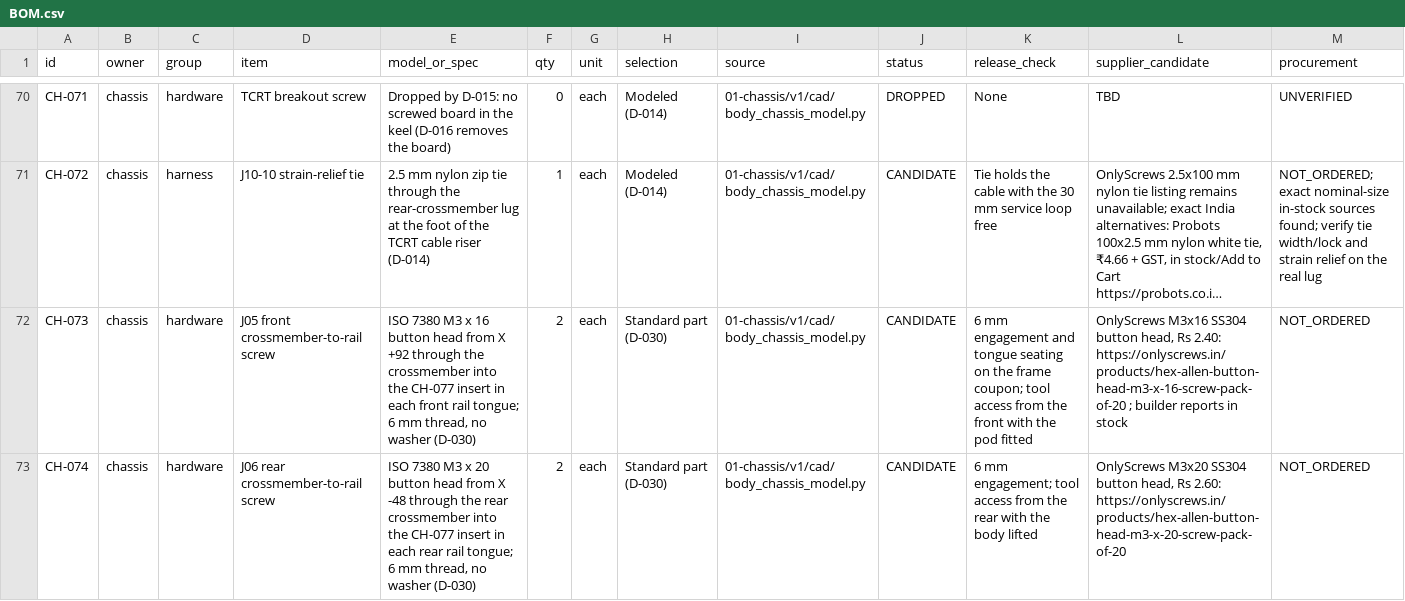
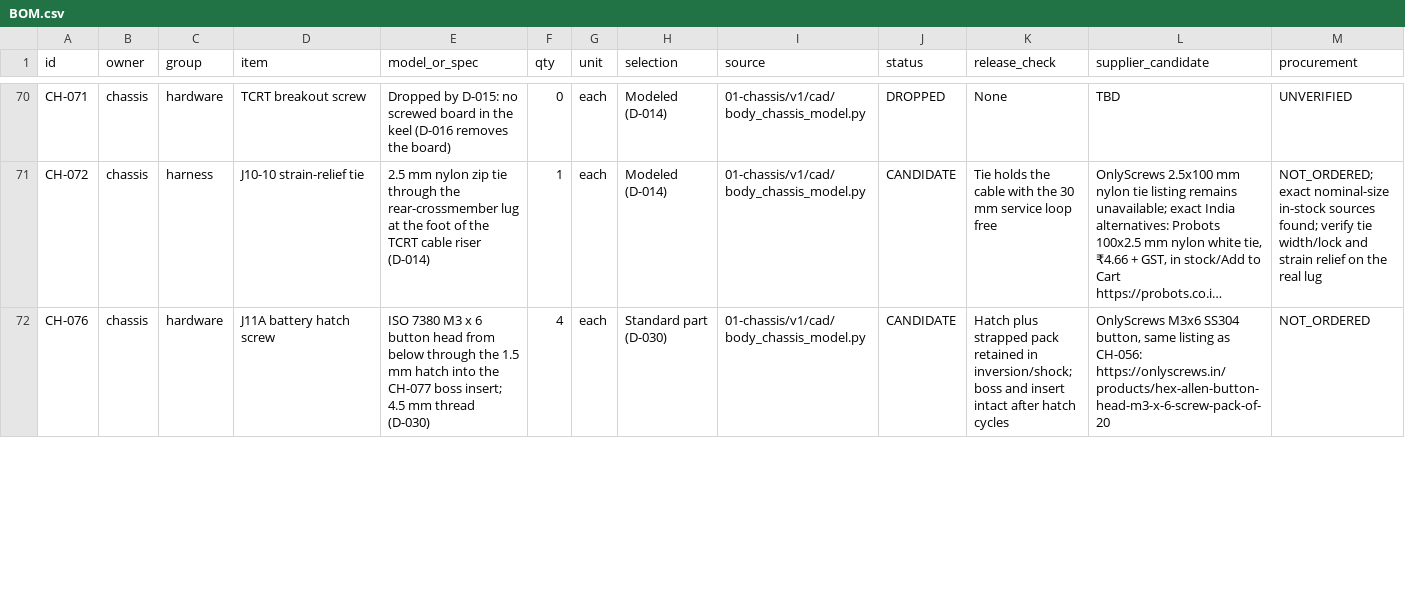
Before and after one commit to Avinier/M4K4-D, a CSV file: docs/03-build/BOM.csv, drawn as a sheet; only a part is shown, gaps mark what is left out; the shorter side is filled out with more unchanged rows; long unchanged cells end in …; rows hold the shown columns only; the diff covers the shown part only; the diff names each change by its address in the sheet, - before the commit and + after, or states it on an @@ line.

```diff
--- a/docs/03-build/BOM.csv
+++ b/docs/03-build/BOM.csv
-row 72: CH-073 | chassis | hardware | J05 front crossmember-to-rail screw | ISO 7380 M3 x 16 button head from X +92 through the crossmember into the CH-077 insert in each front rail tongue; 6 mm thread, no washer (D-030) | 2 | each | Standard part (D-030) | 01-chassis/v1/cad/body_chassis_model.py | CANDIDATE | 6 mm engagement and tongue seating on the frame coupon; tool access from the front with the pod fitted | OnlyScrews M3x16 SS304 button head, Rs 2.40: https://onlyscrews.in/products/hex-allen-button-head-m3-x-16-screw-pack-of-20 ; builder reports in stock | NOT_ORDERED
-row 73: CH-074 | chassis | hardware | J06 rear crossmember-to-rail screw | ISO 7380 M3 x 20 button head from X -48 through the rear crossmember into the CH-077 insert in each rear rail tongue; 6 mm thread, no washer (D-030) | 2 | each | Standard part (D-030) | 01-chassis/v1/cad/body_chassis_model.py | CANDIDATE | 6 mm engagement; tool access from the rear with the body lifted | OnlyScrews M3x20 SS304 button head, Rs 2.60: https://onlyscrews.in/products/hex-allen-button-head-m3-x-20-screw-pack-of-20 | NOT_ORDERED
```
Also changed, not shown: 1 removed row and 14 edited cells elsewhere in this file, 45 other files.
